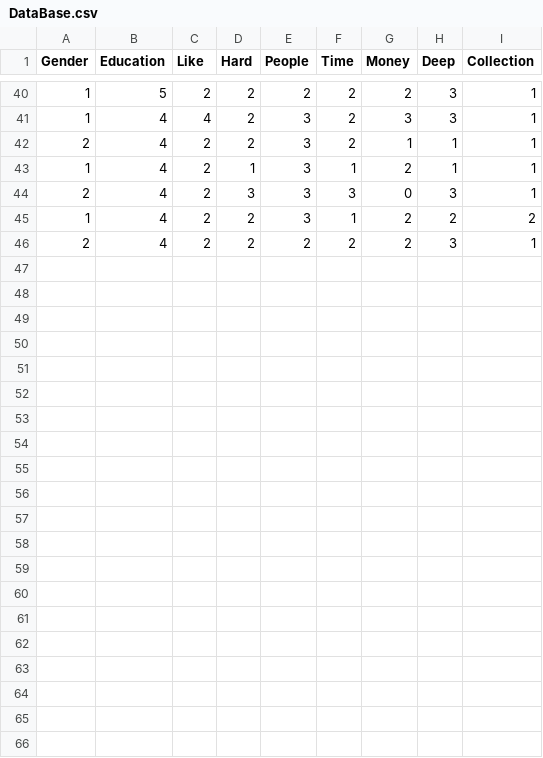
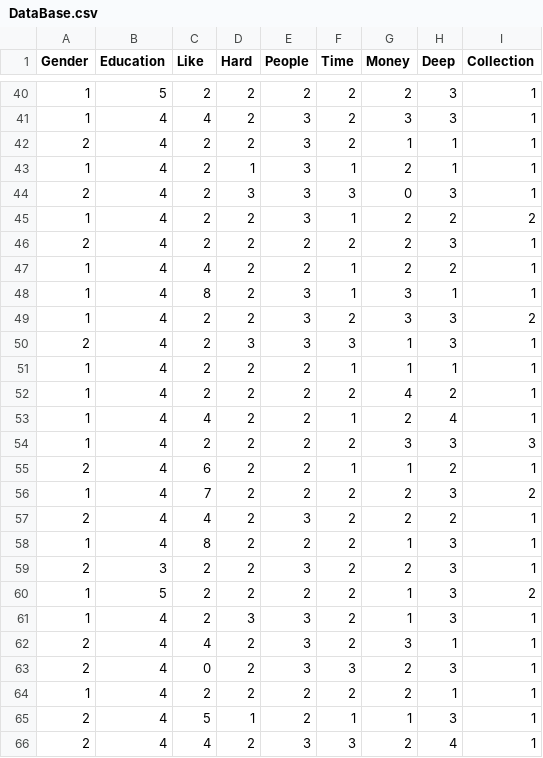
Before and after one commit to EastDetective/BoardGame, a CSV file: DataBase.csv, drawn as a sheet; only a part is shown, gaps mark what is left out.

Commit message:
Update DataBase.csv

```diff
--- a/DataBase.csv
+++ b/DataBase.csv
@@ -46 +46,21 @@ Gender,Education,Like,Hard,People,Time,Money,Deep,Collection
 2,4,2,2,2,2,2,3,1
+1,4,4,2,2,1,2,2,1
+1,4,8,2,3,1,3,1,1
+1,4,2,2,3,2,3,3,2
+2,4,2,3,3,3,1,3,1
+1,4,2,2,2,1,1,1,1
+1,4,2,2,2,2,4,2,1
+1,4,4,2,2,1,2,4,1
+1,4,2,2,2,2,3,3,3
+2,4,6,2,2,1,1,2,1
+1,4,7,2,2,2,2,3,2
+2,4,4,2,3,2,2,2,1
+1,4,8,2,2,2,1,3,1
+2,3,2,2,3,2,2,3,1
+1,5,2,2,2,2,1,3,2
+1,4,2,3,3,2,1,3,1
+2,4,4,2,3,2,3,1,1
+2,4,0,2,3,3,2,3,1
+1,4,2,2,2,2,2,1,1
+2,4,5,1,2,1,1,3,1
+2,4,4,2,3,3,2,4,1
```
